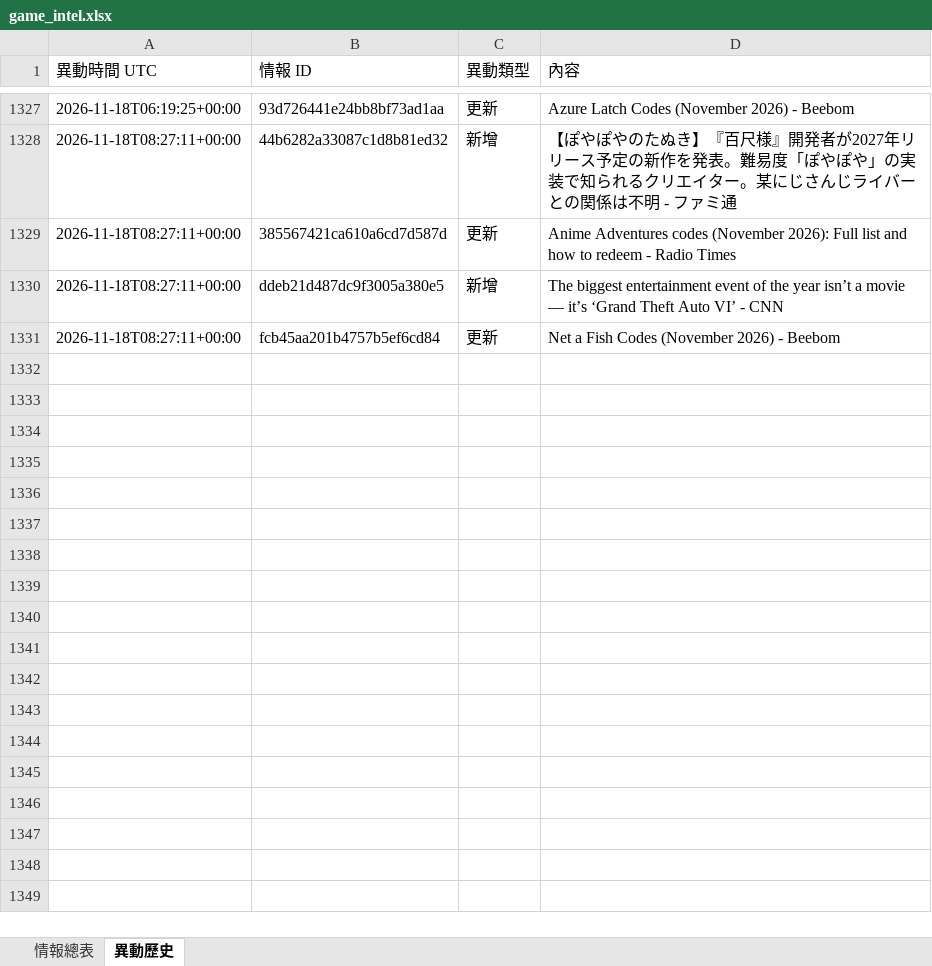
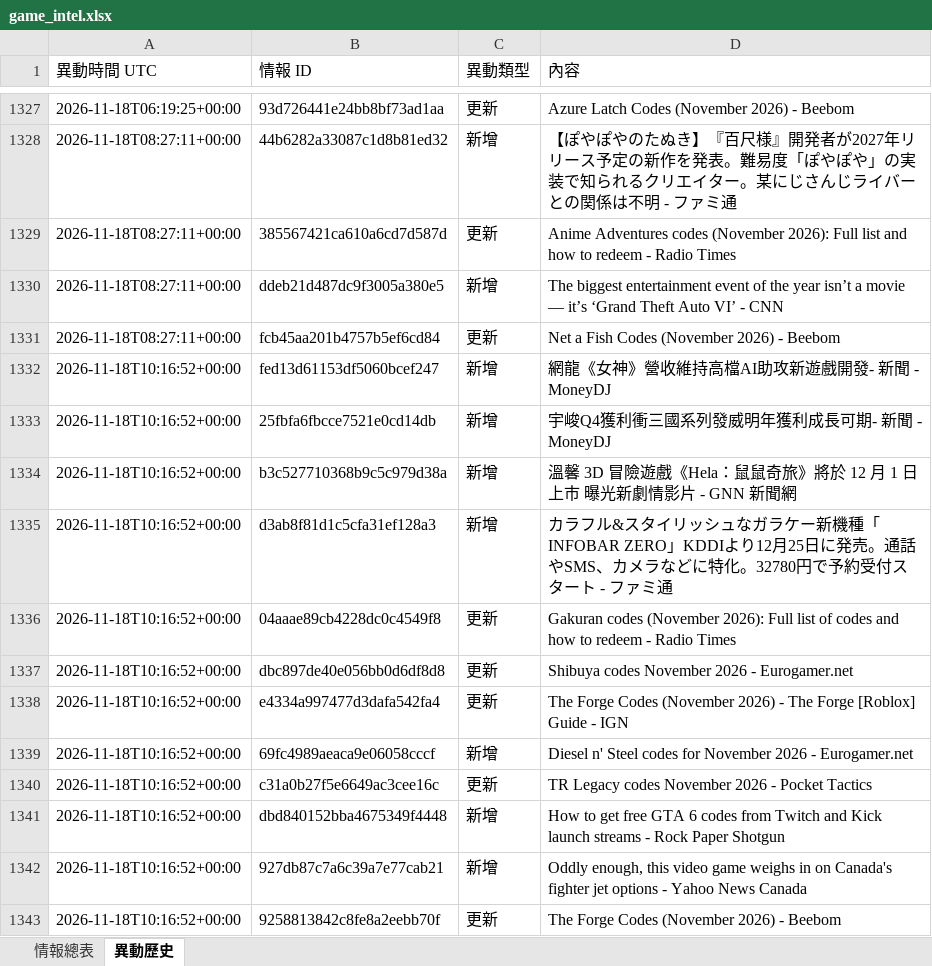
Before and after one commit to jerry000123456789-art/game-intel1, an Excel workbook: docs/game_intel.xlsx, sheet 異動歷史, drawn as a sheet; only a part is shown, gaps mark what is left out; values as stored, in another font and other column widths than the file's, no borders; the diff names each change by its address in the sheet, - before the commit and + after, or states it on an @@ line.

```diff
--- a/docs/game_intel.xlsx (sheet 異動歷史)
+++ b/docs/game_intel.xlsx (sheet 異動歷史)
+row 1332: 2026-11-18T10:16:52+00:00 | fed13d61153df5060bcef247 | 新增 | 網龍《女神》營收維持高檔AI助攻新遊戲開發- 新聞 - MoneyDJ
+row 1333: 2026-11-18T10:16:52+00:00 | 25fbfa6fbcce7521e0cd14db | 新增 | 宇峻Q4獲利衝三國系列發威明年獲利成長可期- 新聞 - MoneyDJ
+row 1334: 2026-11-18T10:16:52+00:00 | b3c527710368b9c5c979d38a | 新增 | 溫馨 3D 冒險遊戲《Hela：鼠鼠奇旅》將於 12 月 1 日上市 曝光新劇情影片 - GNN 新聞網
+row 1335: 2026-11-18T10:16:52+00:00 | d3ab8f81d1c5cfa31ef128a3 | 新增 | カラフル&スタイリッシュなガラケー新機種「INFOBAR ZERO」KDDIより12月25日に発売。通話やSMS、カメラなどに特化。32780円で予約受付スタート - ファミ通
+row 1336: 2026-11-18T10:16:52+00:00 | 04aaae89cb4228dc0c4549f8 | 更新 | Gakuran codes (November 2026): Full list of codes and how to redeem - Radio Times
+row 1337: 2026-11-18T10:16:52+00:00 | dbc897de40e056bb0d6df8d8 | 更新 | Shibuya codes November 2026 - Eurogamer.net
+row 1338: 2026-11-18T10:16:52+00:00 | e4334a997477d3dafa542fa4 | 更新 | The Forge Codes (November 2026) - The Forge [Roblox] Guide - IGN
+row 1339: 2026-11-18T10:16:52+00:00 | 69fc4989aeaca9e06058cccf | 新增 | Diesel n' Steel codes for November 2026 - Eurogamer.net
+row 1340: 2026-11-18T10:16:52+00:00 | c31a0b27f5e6649ac3cee16c | 更新 | TR Legacy codes November 2026 - Pocket Tactics
+row 1341: 2026-11-18T10:16:52+00:00 | dbd840152bba4675349f4448 | 新增 | How to get free GTA 6 codes from Twitch and Kick launch streams - Rock Paper Shotgun
+row 1342: 2026-11-18T10:16:52+00:00 | 927db87c7a6c39a7e77cab21 | 新增 | Oddly enough, this video game weighs in on Canada's fighter jet options - Yahoo News Canada
+row 1343: 2026-11-18T10:16:52+00:00 | 9258813842c8fe8a2eebb70f | 更新 | The Forge Codes (November 2026) - Beebom
```
Also changed, not shown: sheet 情報總表, 4 other files.
